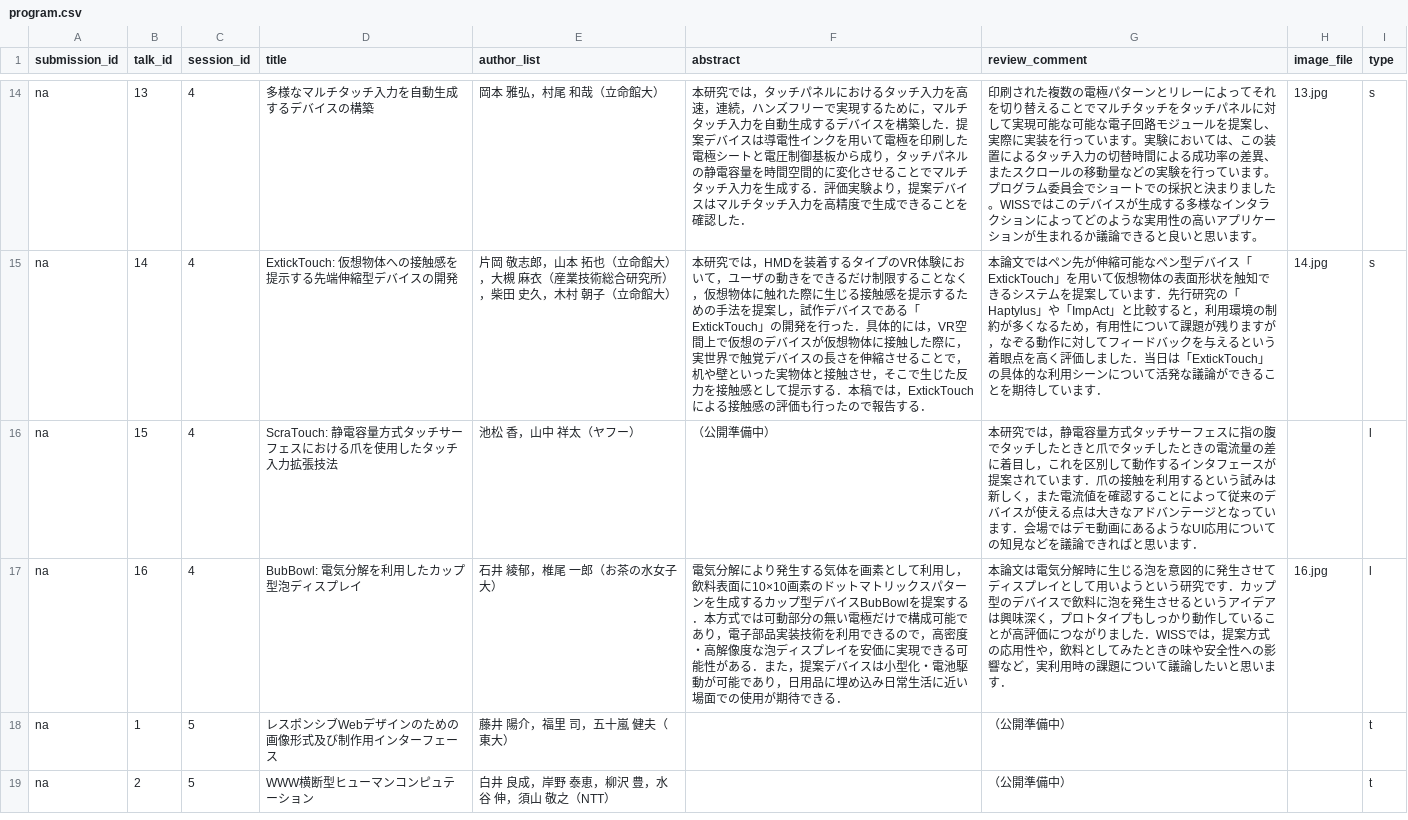
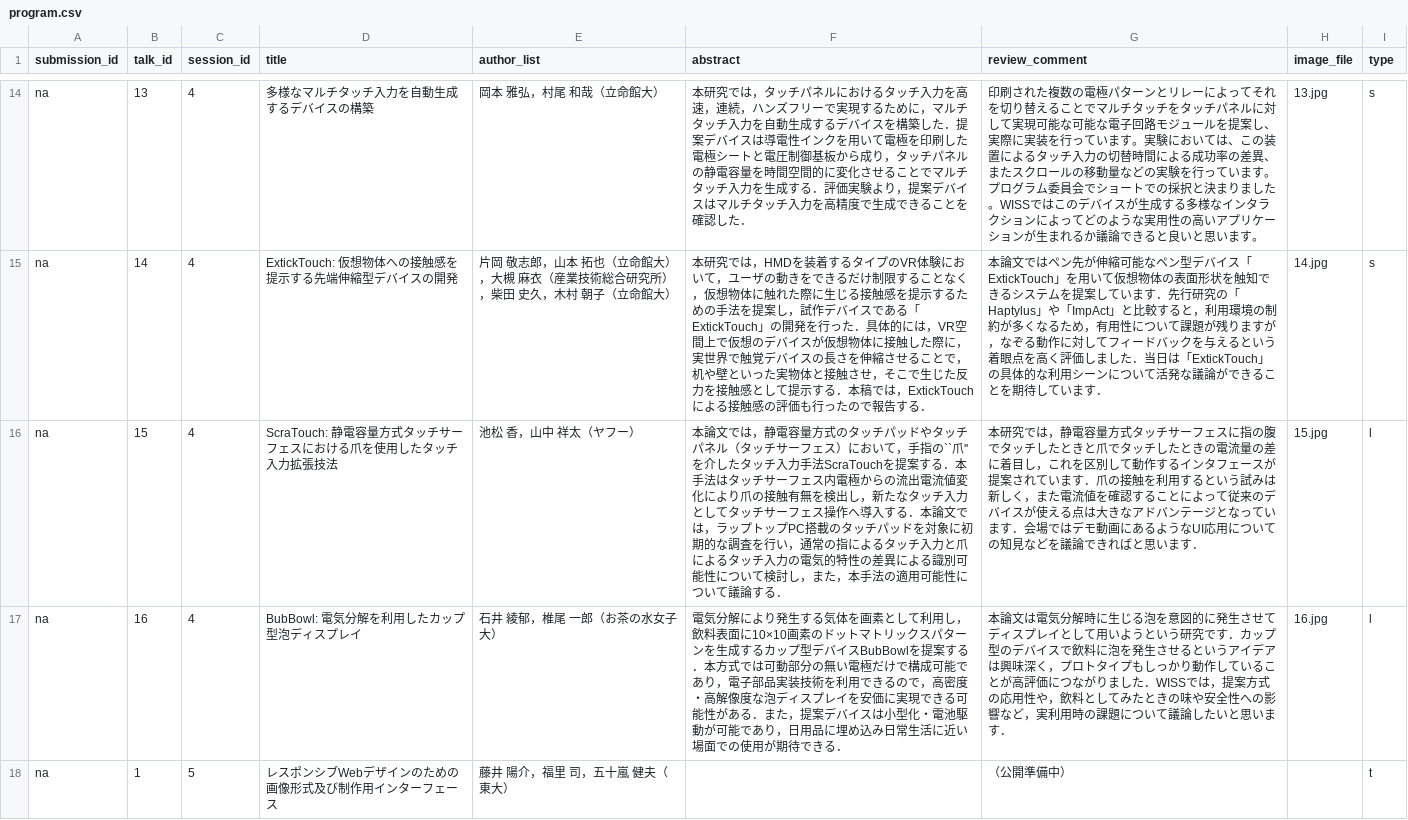
Before and after one commit to WISSOrg/web2019, a CSV file: src/data/program.csv, drawn as a sheet; only a part is shown, gaps mark what is left out; the shorter side is filled out with more unchanged rows.

Commit message:
Update paper15

```diff
--- a/src/data/program.csv
+++ b/src/data/program.csv
@@ -15,3 +15,3 @@ na,13,4,多様なマルチタッチ入力を自動生成するデバイスの構
 na,14,4,ExtickTouch: 仮想物体への接触感を提示する先端伸縮型デバイスの開発,片岡 敬志郎，山本 拓也（立命館大），大槻 麻衣（産業技術総合研究所），柴田 史久，木村 朝子（立命館大）,本研究では，HMDを装着するタイプのVR体験において，ユーザの動きをできるだけ制限することなく，仮想物体に触れた際に生じる接触感を提示するための手法を提案し，試作デバイスである「ExtickTouch」の開発を行った．具体的には，VR空間上で仮想のデバイスが仮想物体に接触した際に，実世界で触覚デバイスの長さを伸縮させることで，机や壁といった実物体と接触させ，そこで生じた反力を接触感として提示する．本稿では，ExtickTouchによる接触感の評価も行ったので報告する．,本論文ではペン先が伸縮可能なペン型デバイス「ExtickTouch」を用いて仮想物体の表面形状を触知できるシステムを提案しています．先行研究の「Haptylus」や「ImpAct」と比較すると，利用環境の制約が多くなるため，有用性について課題が残りますが，なぞる動作に対してフィードバックを与えるという着眼点を高く評価しました．当日は「ExtickTouch」の具体的な利用シーンについて活発な議論ができることを期待しています．,14.jpg,s
-na,15,4,ScraTouch: 静電容量方式タッチサーフェスにおける爪を使用したタッチ入力拡張技法,池松 香，山中 祥太（ヤフー）,（公開準備中）,本研究では，静電容量方式タッチサーフェスに指の腹でタッチしたときと爪でタッチしたときの電流量の差に着目し，これを区別して動作するインタフェースが提案されています．爪の接触を利用するという試みは新しく，また電流値を確認することによって従来のデバイスが使える点は大きなアドバンテージとなっています．会場ではデモ動画にあるようなUI応用についての知見などを議論できればと思います．,,l
+na,15,4,ScraTouch: 静電容量方式タッチサーフェスにおける爪を使用したタッチ入力拡張技法,池松 香，山中 祥太（ヤフー）,"本論文では，静電容量方式のタッチパッドやタッチパネル（タッチサーフェス）において，手指の``爪''を介したタッチ入力手法ScraTouchを提案する．本手法はタッチサーフェス内電極からの流出電流値変化により爪の接触有無を検出し，新たなタッチ入力としてタッチサーフェス操作へ導入する．本論文では，ラップトップPC搭載のタッチパッドを対象に初期的な調査を行い，通常の指によるタッチ入力と爪によるタッチ入力の電気的特性の差異による識別可能性について検討し，また，本手法の適用可能性について議論する．",本研究では，静電容量方式タッチサーフェスに指の腹でタッチしたときと爪でタッチしたときの電流量の差に着目し，これを区別して動作するインタフェースが提案されています．爪の接触を利用するという試みは新しく，また電流値を確認することによって従来のデバイスが使える点は大きなアドバンテージとなっています．会場ではデモ動画にあるようなUI応用についての知見などを議論できればと思います．,15.jpg,l
 na,16,4,BubBowl: 電気分解を利用したカップ型泡ディスプレイ,石井 綾郁，椎尾 一郎（お茶の水女子大）,電気分解により発生する気体を画素として利用し，飲料表面に10×10画素のドットマトリックスパターンを生成するカップ型デバイスBubBowlを提案する．本方式では可動部分の無い電極だけで構成可能であり，電子部品実装技術を利用できるので，高密度・高解像度な泡ディスプレイを安価に実現できる可能性がある．また，提案デバイスは小型化・電池駆動が可能であり，日用品に埋め込み日常生活に近い場面での使用が期待できる．,本論文は電気分解時に生じる泡を意図的に発生させてディスプレイとして用いようという研究です．カップ型のデバイスで飲料に泡を発生させるというアイデアは興味深く，プロトタイプもしっかり動作していることが高評価につながりました．WISSでは，提案方式の応用性や，飲料としてみたときの味や安全性への影響など，実利用時の課題について議論したいと思います．,16.jpg,l
```
